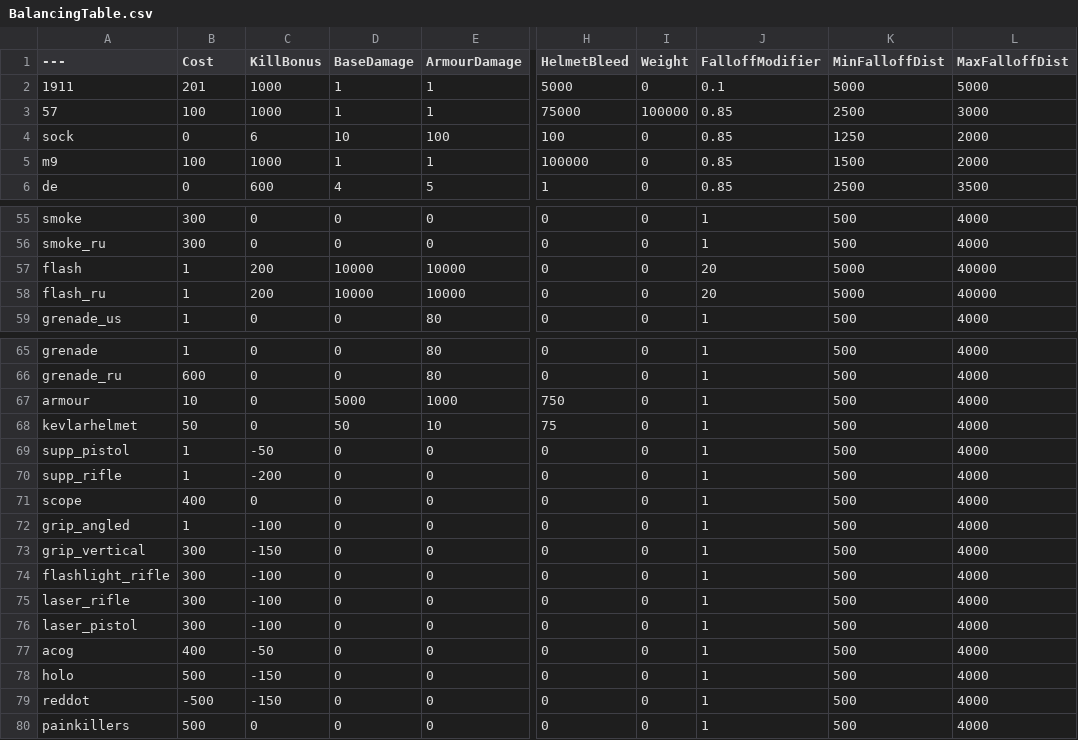
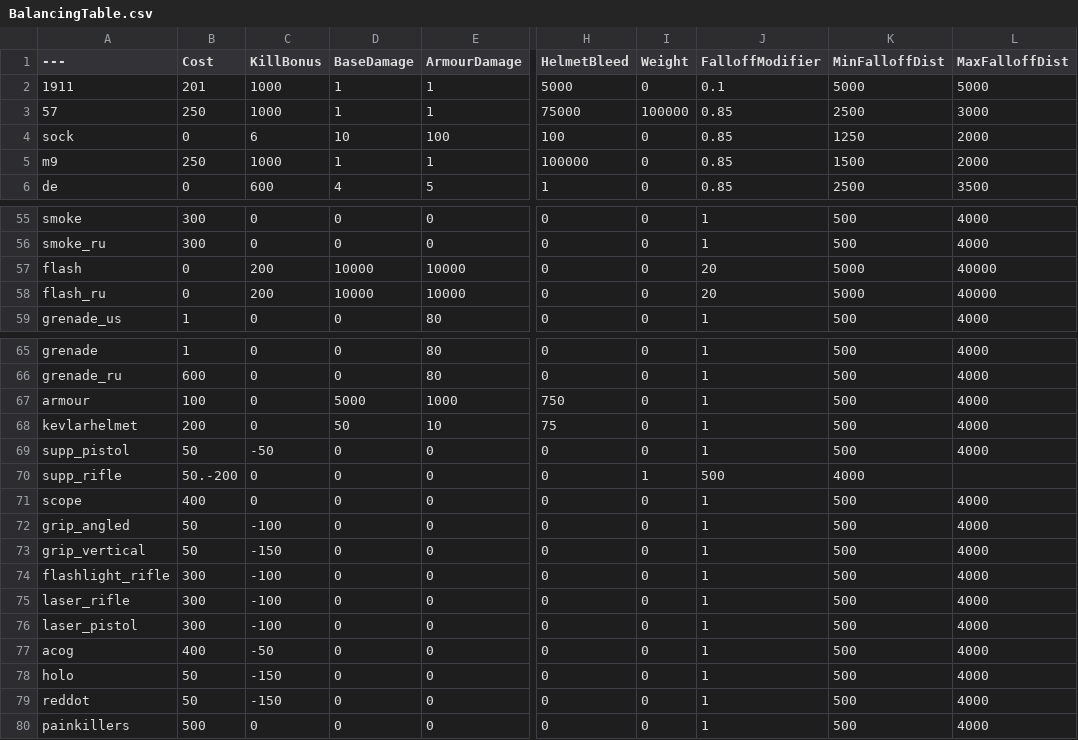
Before and after one commit to zTriplerz/BalancingTable, a CSV file: BalancingTable.csv, drawn as a sheet; only a part is shown, gaps mark what is left out; the diff names each change by its address in the sheet, - before the commit and + after, or states it on an @@ line.

Commit message:
Update BalancingTable.csv

```diff
--- a/BalancingTable.csv
+++ b/BalancingTable.csv
-B3 (Cost): 100
+B3 (Cost): 250
-B5 (Cost): 100
+B5 (Cost): 250
-B57:B58 (Cost): 1
+B57:B58 (Cost): 0
-B67 (Cost): 10
+B67 (Cost): 100
-B68 (Cost): 50
+B68 (Cost): 200
-B69 (Cost): 1
+B69 (Cost): 50
-B70 (Cost): 1
+B70 (Cost): 50.-200
-C70 (KillBonus): -200
+C70 (KillBonus): 0
-I70 (Weight): 0
+I70 (Weight): 1
-J70 (FalloffModifier): 1
+J70 (FalloffModifier): 500
-K70 (MinFalloffDist): 500
+K70 (MinFalloffDist): 4000
-L70 (MaxFalloffDist): 4000
+L70 (MaxFalloffDist): (empty)
-B72 (Cost): 1
+B72 (Cost): 50
-B73 (Cost): 300
+B73 (Cost): 50
-B78 (Cost): 500
+B78 (Cost): 50
-B79 (Cost): -500
+B79 (Cost): 50
```
